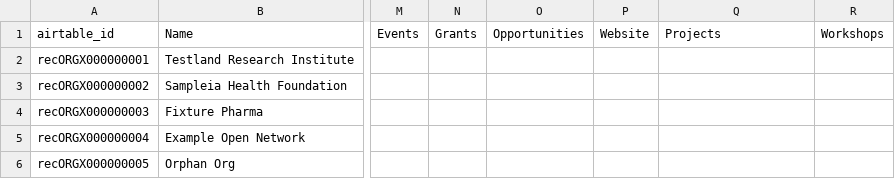
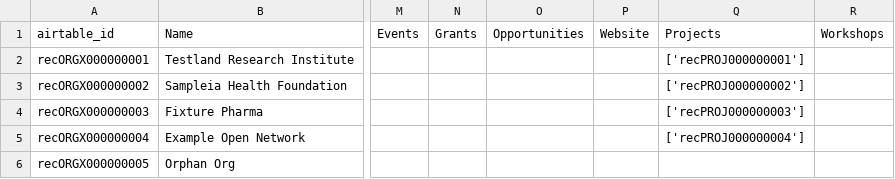
Before and after one commit to ersilia-os/ersilia-stats, a CSV file: data/air_tables_sample/organisations_20260101.csv, drawn as a sheet; only a part is shown, gaps mark what is left out; the diff names each change by its address in the sheet, - before the commit and + after, or states it on an @@ line.

```diff
--- a/data/air_tables_sample/organisations_20260101.csv
+++ b/data/air_tables_sample/organisations_20260101.csv
-Q2: (empty)
+Q2: ['recPROJ000000001']
-Q3: (empty)
+Q3: ['recPROJ000000002']
-Q4: (empty)
+Q4: ['recPROJ000000003']
-Q5: (empty)
+Q5: ['recPROJ000000004']
```
Also changed, not shown: data/air_tables_sample/events_20260101.csv, data/air_tables_sample/models_20260101.csv, 38 other files.
